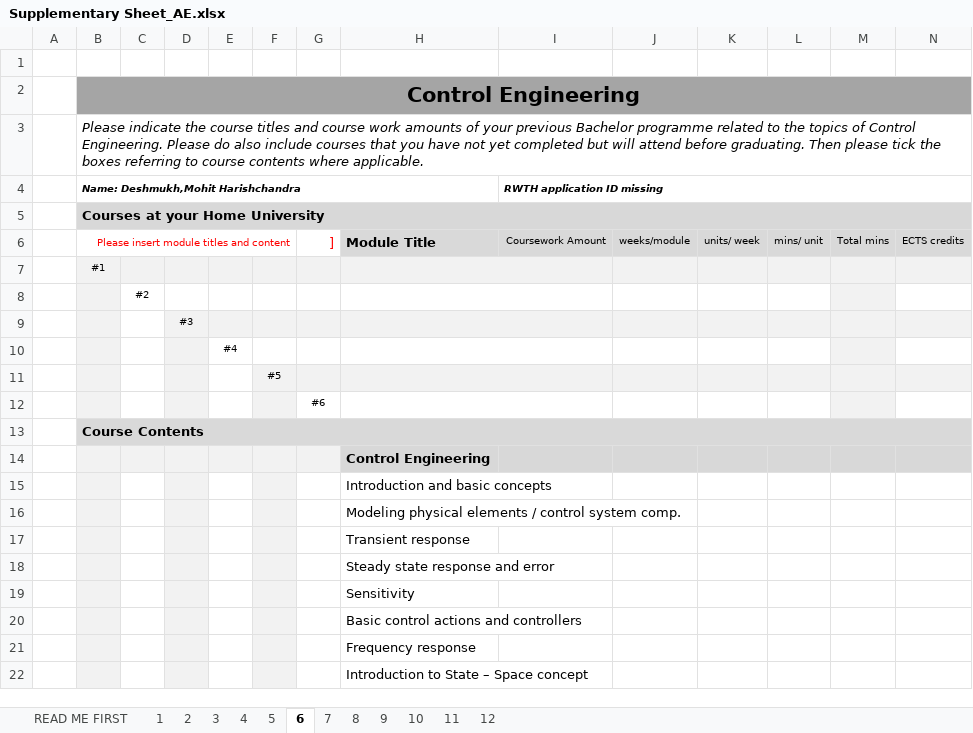
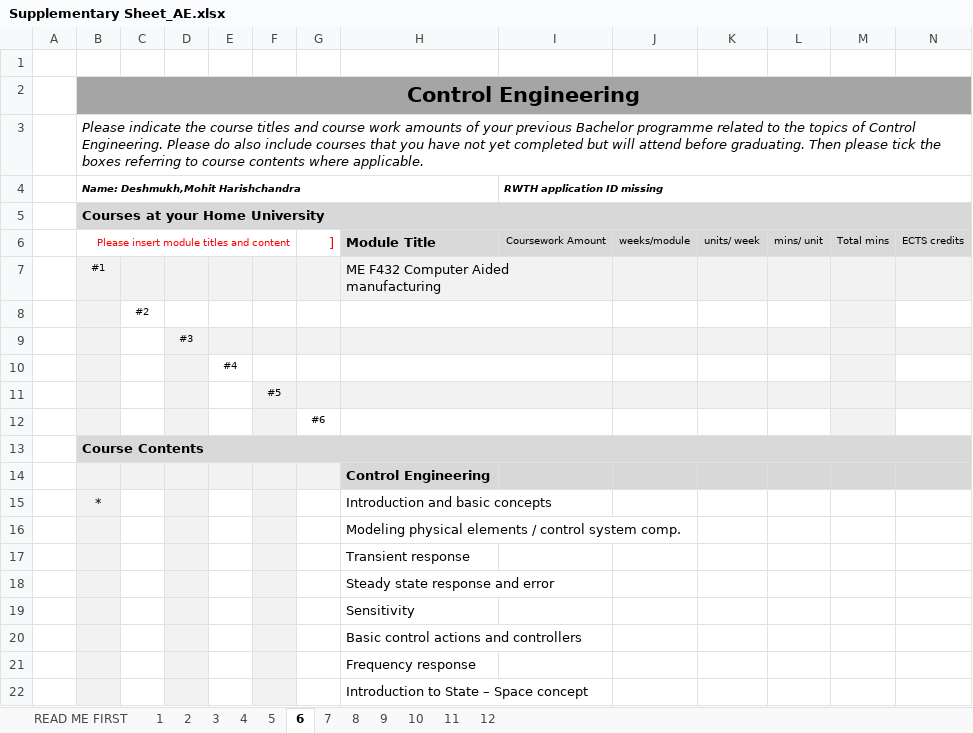
Before and after one commit to mohdeshm/MS, an Excel workbook: Supplementary Sheet_AE.xlsx, sheet 6, drawn as a sheet; only a part is shown; values as stored, in another font and other column widths than the file's, no borders; conditional formats not drawn; the diff names each change by its address in the sheet, - before the commit and + after, or states it on an @@ line.

```diff
--- a/Supplementary Sheet_AE.xlsx (sheet 6)
+++ b/Supplementary Sheet_AE.xlsx (sheet 6)
-H7: (empty)
+H7: ME F432 Computer Aided manufacturing
-B15: (empty)
+B15: *
```
Also changed, not shown: sheet 1, sheet 2, sheet 5, sheet 4, sheet 3, 1 other file.
